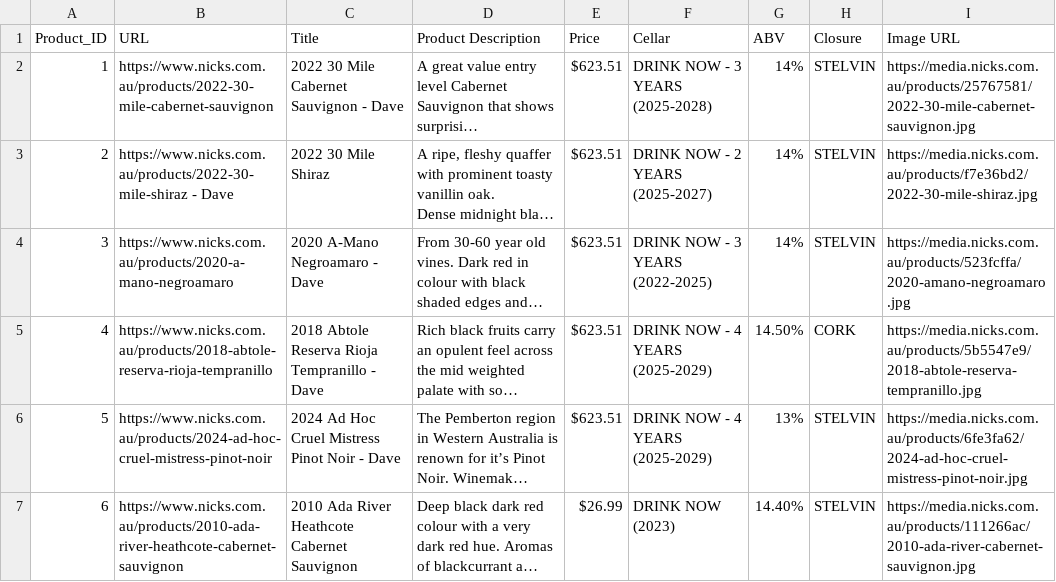
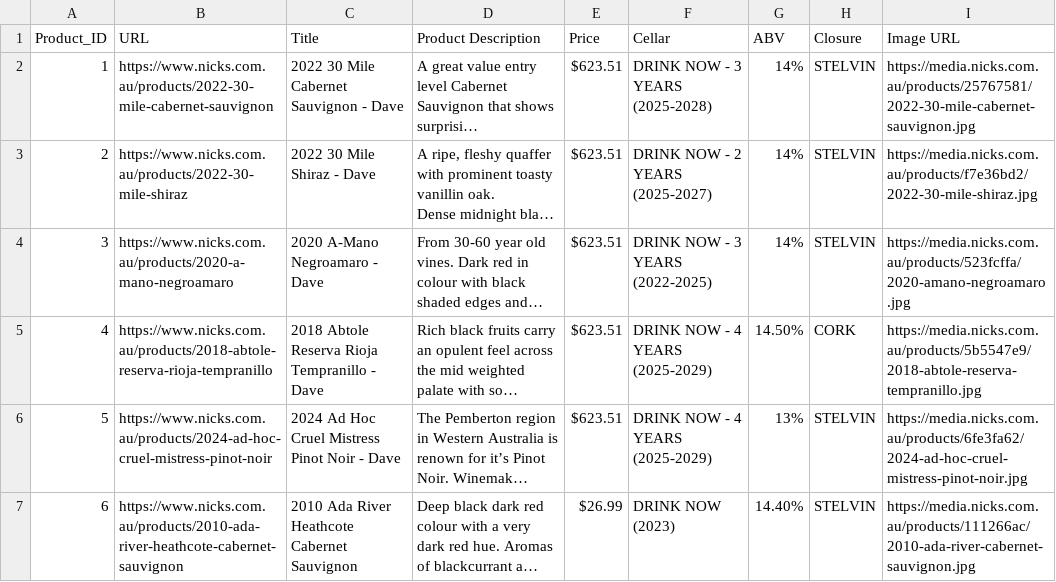
Before and after one commit to dave-cheever/imports, a CSV file: nickswinemerchants_products.csv, drawn as a sheet; only a part is shown; long unchanged cells end in …; the diff names each change by its address in the sheet, - before the commit and + after, or states it on an @@ line.

```diff
--- a/nickswinemerchants_products.csv
+++ b/nickswinemerchants_products.csv
-B3 (URL): https://www.nicks.com.au/products/2022-30-mile-shiraz - Dave
+B3 (URL): https://www.nicks.com.au/products/2022-30-mile-shiraz
-C3 (Title): 2022 30 Mile Shiraz
+C3 (Title): 2022 30 Mile Shiraz - Dave
```
